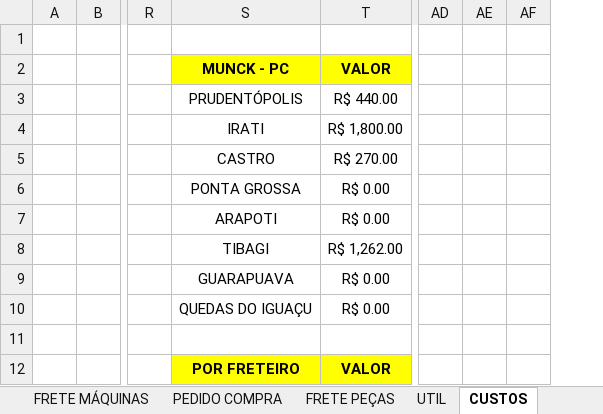
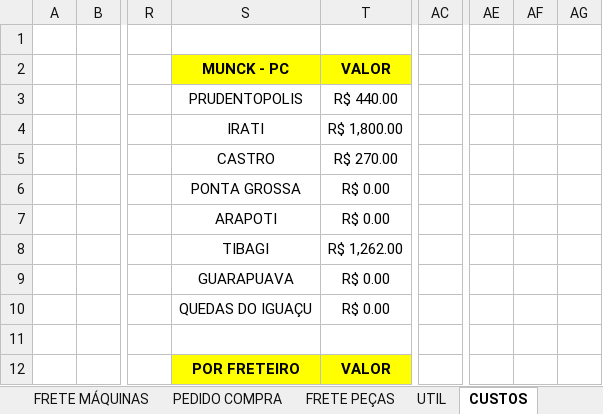
Before and after one commit to LOGMPA/LOG, an Excel workbook: public/data/BASE.xlsx, sheet CUSTOS, drawn as a sheet; only a part is shown, gaps mark what is left out; values as stored, in another font and other column widths than the file's, no borders; charts and pictures and conditional formats not drawn; removed rows and columns are numbered as before the commit, all else as after; the diff names each change by its address in the sheet, - before the commit and + after, or states it on an @@ line.

```diff
--- a/public/data/BASE.xlsx (sheet CUSTOS)
+++ b/public/data/BASE.xlsx (sheet CUSTOS)
+column AC, empty
-column AD, empty
-column AE, empty
-column AF, empty
+column AE, empty
+column AF, empty
+column AG, empty
-S3: PRUDENTÓPOLIS
+S3: PRUDENTOPOLIS
```
Also changed, not shown: charts or pictures.
